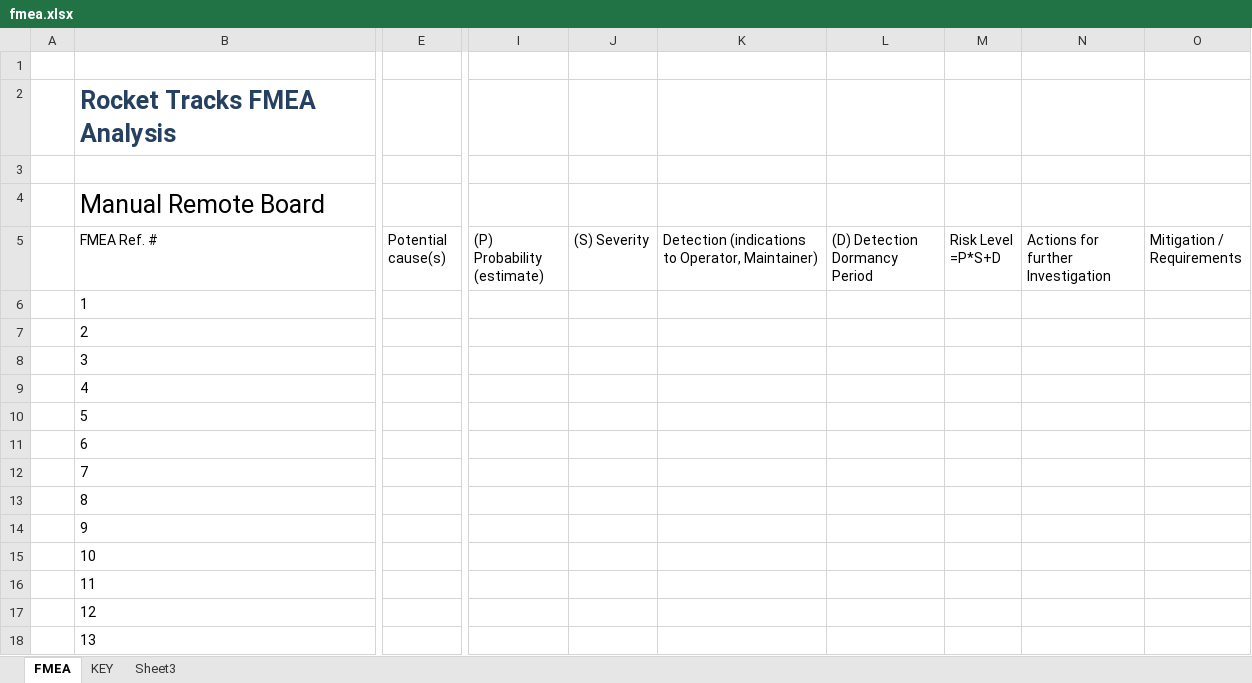
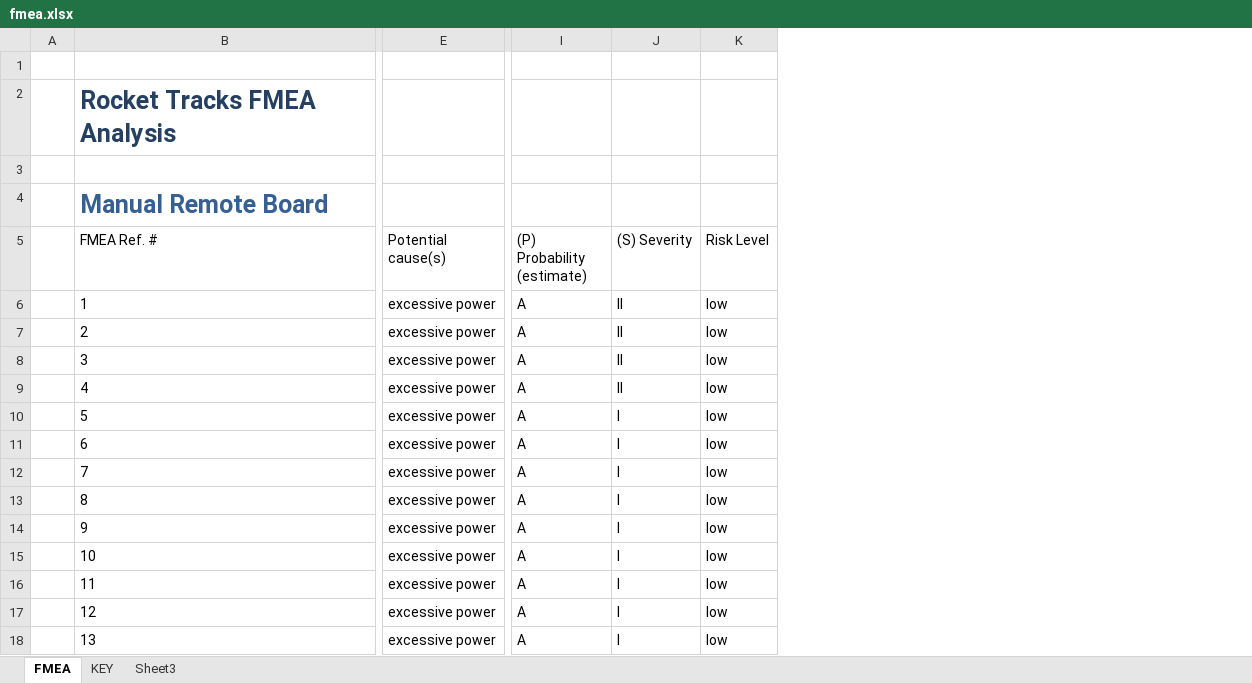
Before and after one commit to psas/rocket-tracks, an Excel workbook: Documentation/FMEA/fmea.xlsx, sheet FMEA, drawn as a sheet; only a part is shown, gaps mark what is left out; values as stored, in another font and other column widths than the file's, no borders; table styles not drawn; removed rows and columns are numbered as before the commit, all else as after; the diff covers the shown part only; the diff names each change by its address in the sheet, - before the commit and + after, or states it on an @@ line.

Commit message:
Completed FMEA of manual remote

```diff
--- a/Documentation/FMEA/fmea.xlsx (sheet FMEA)
+++ b/Documentation/FMEA/fmea.xlsx (sheet FMEA)
-column E (Potential cause(s)), empty
+column E (Potential cause(s)), rows 6-18: all excessive power
-column I ((P) Probability (estimate)), empty
-column J ((S) Severity), empty
-column K, row 5: Detection (indications to Operator, Maintainer)
-column L ((D) Detection Dormancy Period), empty
-column M (Risk Level =P*S+D), empty
-column N, row 5: Actions for further Investigation
-column O (Mitigation / Requirements), empty
+column I ((P) Probability (estimate)), rows 6-18: all A
+column J ((S) Severity), rows 6-18: II | II | II | II | I | I | I | I | I | I | I | I | I
+column K (Risk Level), rows 6-18: all low
@@ B4 bold: off → on, text colour: black → #376092 @@
```
Also changed, not shown: 2 added columns and 40 edited cells elsewhere in this sheet.
